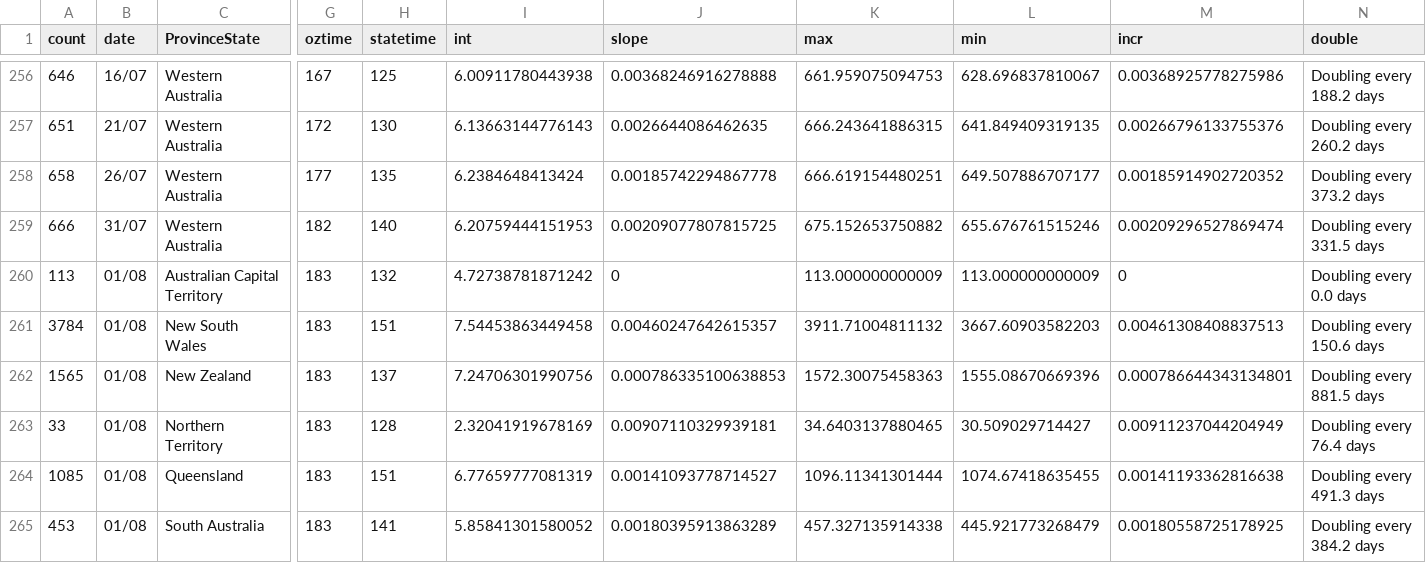
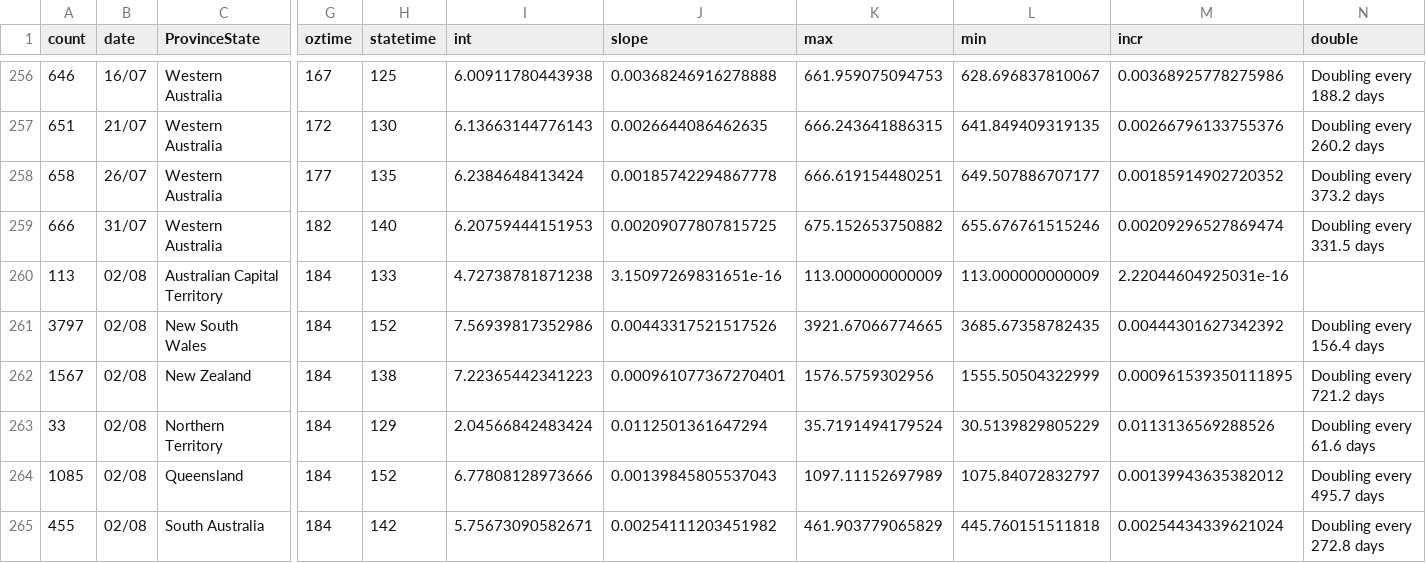
Before and after one commit to TimothyStaples/oz_covid_trajectory, a CSV file: oz_model_point.csv, drawn as a sheet; only a part is shown, gaps mark what is left out; removed rows and columns are numbered as before the commit, all else as after; rows hold the shown columns only; the diff covers the shown part only; the diff names each change by its address in the sheet, - before the commit and + after, or states it on an @@ line.

```diff
--- a/oz_model_point.csv
+++ b/oz_model_point.csv
-B260 (date): 01/08
+B260 (date): 02/08
-G260 (oztime): 183
+G260 (oztime): 184
-H260 (statetime): 132
+H260 (statetime): 133
-I260 (int): 4.72738781871242
+I260 (int): 4.72738781871238
-J260 (slope): 0
+J260 (slope): 3.15097269831651e-16
-M260 (incr): 0
+M260 (incr): 2.22044604925031e-16
-N260 (double): Doubling every 0.0 days
+N260 (double): (empty)
-row 261: 3784 | 01/08 | New South Wales | 183 | 151 | 7.54453863449458 | 0.00460247642615357 | 3911.71004811132 | 3667.60903582203 | 0.00461308408837513 | Doubling every 150.6 days
-row 262: 1565 | 01/08 | New Zealand | 183 | 137 | 7.24706301990756 | 0.000786335100638853 | 1572.30075458363 | 1555.08670669396 | 0.000786644343134801 | Doubling every 881.5 days
+row 261: 3797 | 02/08 | New South Wales | 184 | 152 | 7.56939817352986 | 0.00443317521517526 | 3921.67066774665 | 3685.67358782435 | 0.00444301627342392 | Doubling every 156.4 days
+row 262: 1567 | 02/08 | New Zealand | 184 | 138 | 7.22365442341223 | 0.000961077367270401 | 1576.5759302956 | 1555.50504322999 | 0.000961539350111895 | Doubling every 721.2 days
-B263:B264 (date): 01/08
+B263:B264 (date): 02/08
-G263:G264 (oztime): 183
+G263:G264 (oztime): 184
-H263 (statetime): 128
+H263 (statetime): 129
-I263 (int): 2.32041919678169
+I263 (int): 2.04566842483424
-J263 (slope): 0.00907110329939181
+J263 (slope): 0.0112501361647294
-K263 (max): 34.6403137880465
+K263 (max): 35.7191494179524
-L263 (min): 30.509029714427
+L263 (min): 30.5139829805229
-M263 (incr): 0.00911237044204949
+M263 (incr): 0.0113136569288526
-N263 (double): Doubling every 76.4 days
+N263 (double): Doubling every 61.6 days
-H264 (statetime): 151
+H264 (statetime): 152
-I264 (int): 6.77659777081319
+I264 (int): 6.77808128973666
-J264 (slope): 0.00141093778714527
+J264 (slope): 0.00139845805537043
-K264 (max): 1096.11341301444
+K264 (max): 1097.11152697989
-L264 (min): 1074.67418635455
+L264 (min): 1075.84072832797
-M264 (incr): 0.00141193362816638
+M264 (incr): 0.00139943635382012
-N264 (double): Doubling every 491.3 days
+N264 (double): Doubling every 495.7 days
-row 265: 453 | 01/08 | South Australia | 183 | 141 | 5.85841301580052 | 0.00180395913863289 | 457.327135914338 | 445.921773268479 | 0.00180558725178925 | Doubling every 384.2 days
+row 265: 455 | 02/08 | South Australia | 184 | 142 | 5.75673090582671 | 0.00254111203451982 | 461.903779065829 | 445.760151511818 | 0.00254434339621024 | Doubling every 272.8 days
```
Also changed, not shown: 2 added rows, 2 removed rows and 5 edited cells elsewhere in this file, oz_model.csv, oz_slope.csv.
